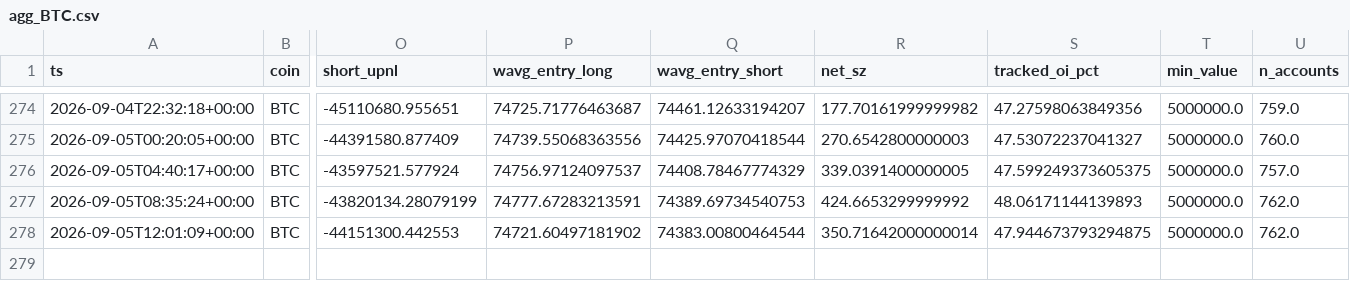
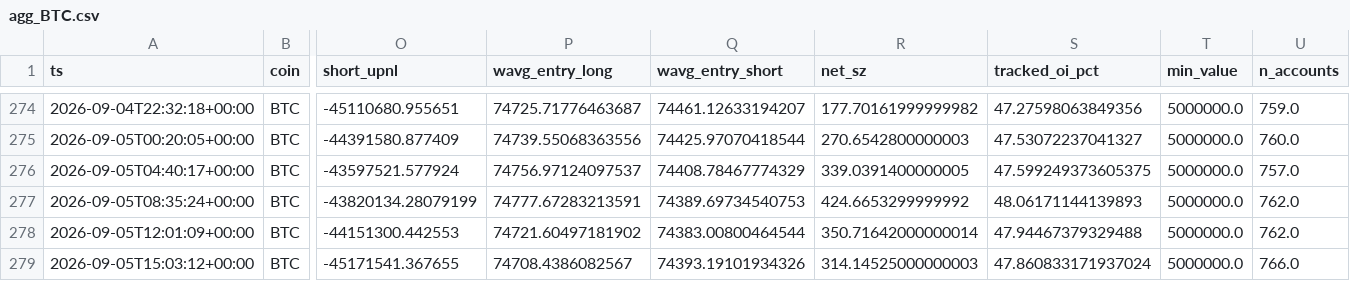
Before and after one commit to usa519831-tech/hl-whale-tracker, a CSV file: data/agg_BTC.csv, drawn as a sheet; only a part is shown, gaps mark what is left out; rows hold the shown columns only; the diff names each change by its address in the sheet, - before the commit and + after, or states it on an @@ line.

```diff
--- a/data/agg_BTC.csv
+++ b/data/agg_BTC.csv
-S278 (tracked_oi_pct): 47.944673793294875
+S278 (tracked_oi_pct): 47.94467379329488
+row 279: 2026-09-05T15:03:12+00:00 | BTC | -45171541.367655 | 74708.4386082567 | 74393.19101934326 | 314.14525000000003 | 47.860833171937024 | 5000000.0 | 766.0
```
Also changed, not shown: data/agg_ETH.csv, data/agg_SOL.csv, 7 other files.
